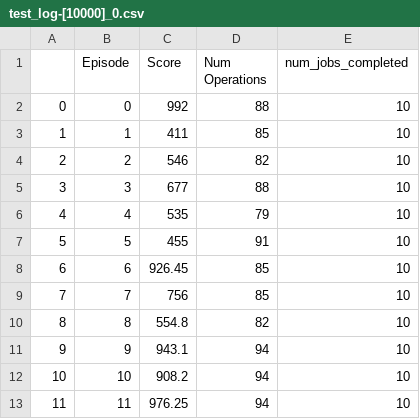
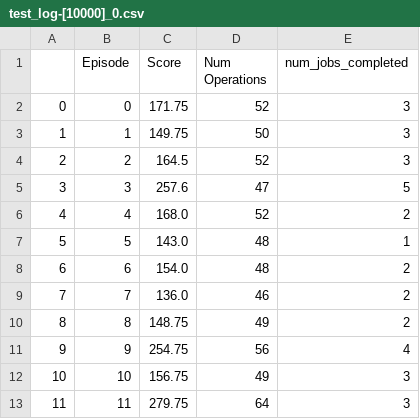
Before and after one commit to higrov/deep-reinforcement-learning-dfjssp, a CSV file: gym_cooking/logs/test_log/test_log-[10000]_0.csv, drawn as a sheet; only a part is shown; the diff covers the shown part only.

```diff
--- a/gym_cooking/logs/test_log/test_log-[10000]_0.csv
+++ b/gym_cooking/logs/test_log/test_log-[10000]_0.csv
@@ -1,13 +1,13 @@
 ,Episode,Score,Num Operations,num_jobs_completed
-0,0,992,88,10
-1,1,411,85,10
-2,2,546,82,10
-3,3,677,88,10
-4,4,535,79,10
-5,5,455,91,10
-6,6,926.45,85,10
-7,7,756,85,10
-8,8,554.8,82,10
-9,9,943.1,94,10
-10,10,908.2,94,10
-11,11,976.25,94,10
+0,0,171.75,52,3
+1,1,149.75,50,3
+2,2,164.5,52,3
+3,3,257.6,47,5
+4,4,168.0,52,2
+5,5,143.0,48,1
+6,6,154.0,48,2
+7,7,136.0,46,2
+8,8,148.75,49,2
+9,9,254.75,56,4
+10,10,156.75,49,3
+11,11,279.75,64,3
```
Also changed, not shown: 144 edited cells elsewhere in this file, gym_cooking/logs/test_log/test_log-[10000]_10000.csv, gym_cooking/schedules/max_reward_schedule.csv, 22 other files.
